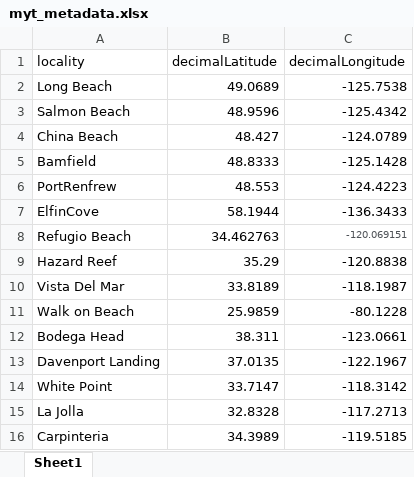
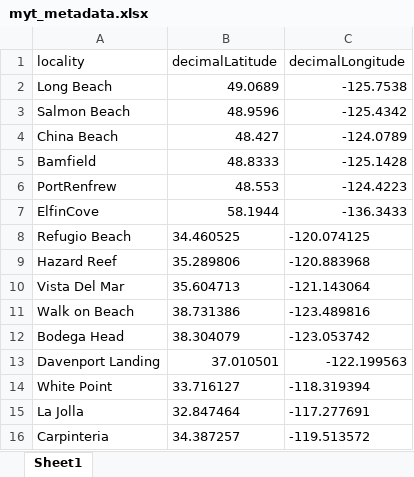
Before and after one commit to anothervanessa/Mytilus, an Excel workbook: myt_metadata.xlsx, sheet Sheet1, drawn as a sheet; values as stored, in another font and other column widths than the file's, no borders; the diff names each change by its address in the sheet, - before the commit and + after, or states it on an @@ line.

Commit message:
fix coordinates in myt_metdata.xlsx

```diff
--- a/myt_metadata.xlsx (sheet Sheet1)
+++ b/myt_metadata.xlsx (sheet Sheet1)
-B8 (decimalLatitude): 34.462763
+B8 (decimalLatitude): 34.460525
-C8 (decimalLongitude): -120.069151
+C8 (decimalLongitude): -120.074125
-C8 text colour: #4D5156
+C8 text colour: black, text size: larger
-B9 (decimalLatitude): 35.29
+B9 (decimalLatitude): 35.289806
-C9 (decimalLongitude): -120.8838
+C9 (decimalLongitude): -120.883968
-B10 (decimalLatitude): 33.8189
+B10 (decimalLatitude): 35.604713
-C10 (decimalLongitude): -118.1987
+C10 (decimalLongitude): -121.143064
-B11 (decimalLatitude): 25.9859
+B11 (decimalLatitude): 38.731386
-C11 (decimalLongitude): -80.1228
+C11 (decimalLongitude): -123.489816
-B12 (decimalLatitude): 38.311
+B12 (decimalLatitude): 38.304079
-C12 (decimalLongitude): -123.0661
+C12 (decimalLongitude): -123.053742
-B13 (decimalLatitude): 37.0135
+B13 (decimalLatitude): 37.010501
-C13 (decimalLongitude): -122.1967
+C13 (decimalLongitude): -122.199563
-B14 (decimalLatitude): 33.7147
+B14 (decimalLatitude): 33.716127
-C14 (decimalLongitude): -118.3142
+C14 (decimalLongitude): -118.319394
-B15 (decimalLatitude): 32.8328
+B15 (decimalLatitude): 32.847464
-C15 (decimalLongitude): -117.2713
+C15 (decimalLongitude): -117.277691
-B16 (decimalLatitude): 34.3989
+B16 (decimalLatitude): 34.387257
-C16 (decimalLongitude): -119.5185
+C16 (decimalLongitude): -119.513572
```
Also changed, not shown: 1 other file.
